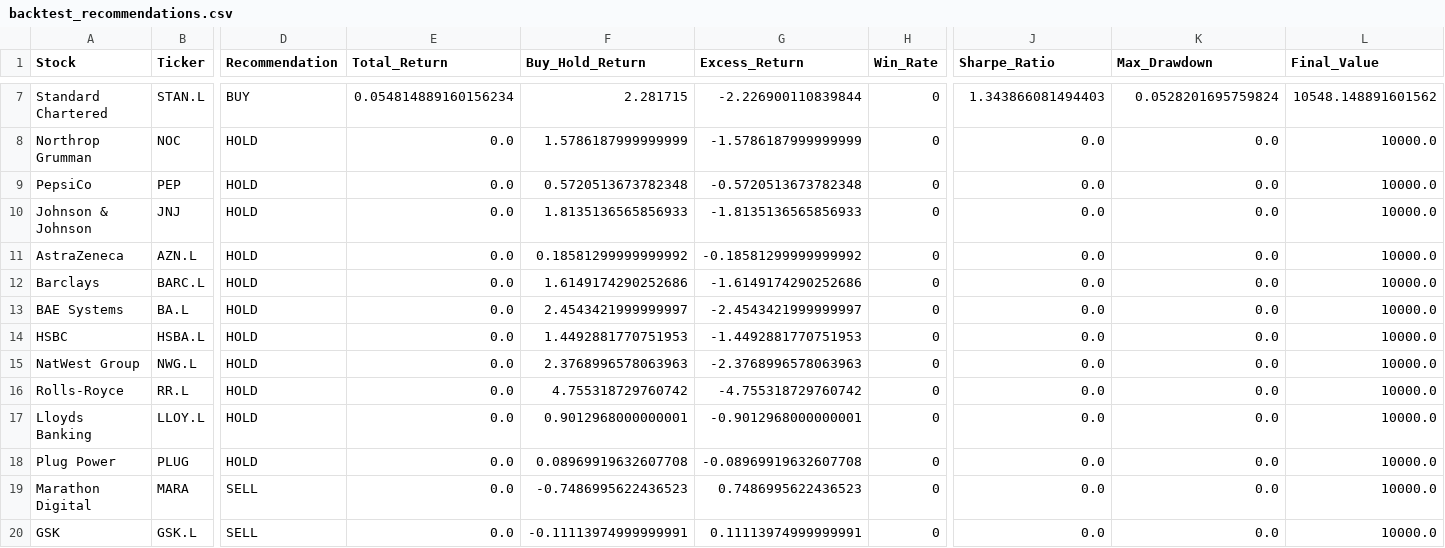
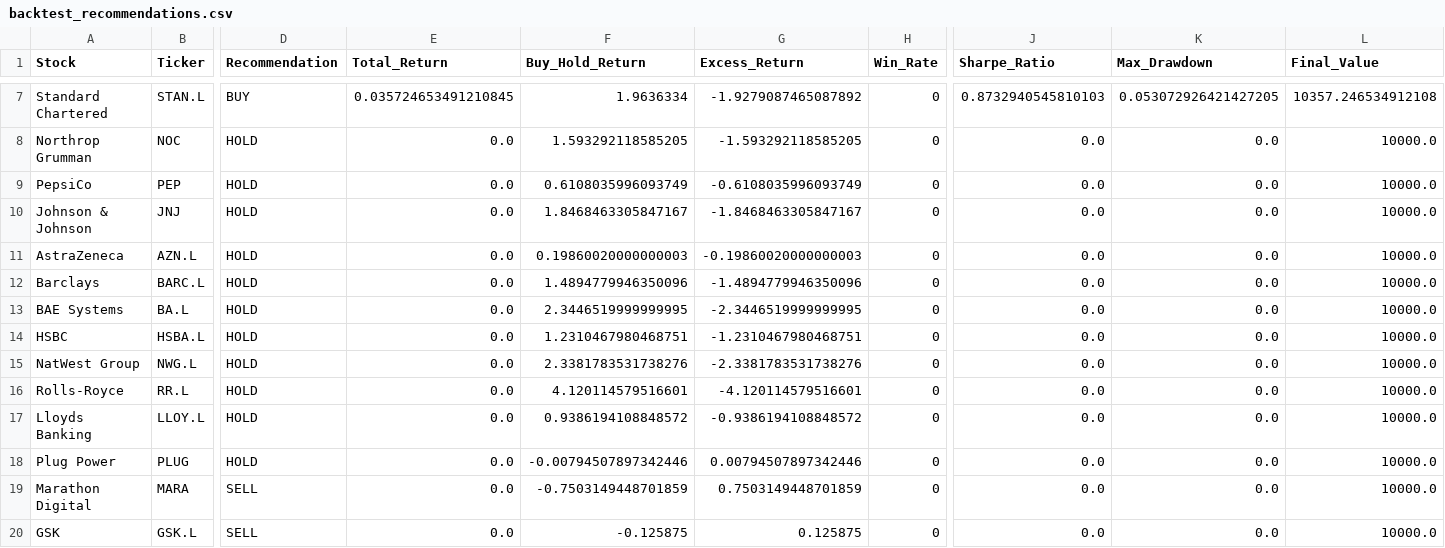
Before and after one commit to garywoodham/woody_stocks, a CSV file: backtest_recommendations.csv, drawn as a sheet; only a part is shown, gaps mark what is left out; the diff covers the shown part only; the diff names each change by its address in the sheet, - before the commit and + after, or states it on an @@ line.

```diff
--- a/backtest_recommendations.csv
+++ b/backtest_recommendations.csv
-E7 (Total_Return): 0.054814889160156234
+E7 (Total_Return): 0.035724653491210845
-F7 (Buy_Hold_Return): 2.281715
+F7 (Buy_Hold_Return): 1.9636334
-G7 (Excess_Return): -2.226900110839844
+G7 (Excess_Return): -1.9279087465087892
-J7 (Sharpe_Ratio): 1.343866081494403
+J7 (Sharpe_Ratio): 0.8732940545810103
-K7 (Max_Drawdown): 0.0528201695759824
+K7 (Max_Drawdown): 0.053072926421427205
-L7 (Final_Value): 10548.148891601562
+L7 (Final_Value): 10357.246534912108
-F8 (Buy_Hold_Return): 1.5786187999999999
+F8 (Buy_Hold_Return): 1.593292118585205
-G8 (Excess_Return): -1.5786187999999999
+G8 (Excess_Return): -1.593292118585205
-F9 (Buy_Hold_Return): 0.5720513673782348
+F9 (Buy_Hold_Return): 0.6108035996093749
-G9 (Excess_Return): -0.5720513673782348
+G9 (Excess_Return): -0.6108035996093749
-F10 (Buy_Hold_Return): 1.8135136565856933
+F10 (Buy_Hold_Return): 1.8468463305847167
-G10 (Excess_Return): -1.8135136565856933
+G10 (Excess_Return): -1.8468463305847167
-F11 (Buy_Hold_Return): 0.18581299999999992
+F11 (Buy_Hold_Return): 0.19860020000000003
-G11 (Excess_Return): -0.18581299999999992
+G11 (Excess_Return): -0.19860020000000003
-F12 (Buy_Hold_Return): 1.6149174290252686
+F12 (Buy_Hold_Return): 1.4894779946350096
-G12 (Excess_Return): -1.6149174290252686
+G12 (Excess_Return): -1.4894779946350096
-F13 (Buy_Hold_Return): 2.4543421999999997
+F13 (Buy_Hold_Return): 2.3446519999999995
-G13 (Excess_Return): -2.4543421999999997
+G13 (Excess_Return): -2.3446519999999995
-F14 (Buy_Hold_Return): 1.4492881770751953
+F14 (Buy_Hold_Return): 1.2310467980468751
-G14 (Excess_Return): -1.4492881770751953
+G14 (Excess_Return): -1.2310467980468751
-F15 (Buy_Hold_Return): 2.3768996578063963
+F15 (Buy_Hold_Return): 2.3381783531738276
-G15 (Excess_Return): -2.3768996578063963
+G15 (Excess_Return): -2.3381783531738276
-F16 (Buy_Hold_Return): 4.755318729760742
+F16 (Buy_Hold_Return): 4.120114579516601
-G16 (Excess_Return): -4.755318729760742
+G16 (Excess_Return): -4.120114579516601
-F17 (Buy_Hold_Return): 0.9012968000000001
+F17 (Buy_Hold_Return): 0.9386194108848572
-G17 (Excess_Return): -0.9012968000000001
+G17 (Excess_Return): -0.9386194108848572
-F18 (Buy_Hold_Return): 0.08969919632607708
+F18 (Buy_Hold_Return): -0.00794507897342446
-G18 (Excess_Return): -0.08969919632607708
+G18 (Excess_Return): 0.00794507897342446
-F19 (Buy_Hold_Return): -0.7486995622436523
+F19 (Buy_Hold_Return): -0.7503149448701859
-G19 (Excess_Return): 0.7486995622436523
+G19 (Excess_Return): 0.7503149448701859
-F20 (Buy_Hold_Return): -0.11113974999999991
+F20 (Buy_Hold_Return): -0.125875
-G20 (Excess_Return): 0.11113974999999991
+G20 (Excess_Return): 0.125875
```
Also changed, not shown: 30 edited cells elsewhere in this file, daily_signals.csv, earnings_calendar.csv, 6 other files.
